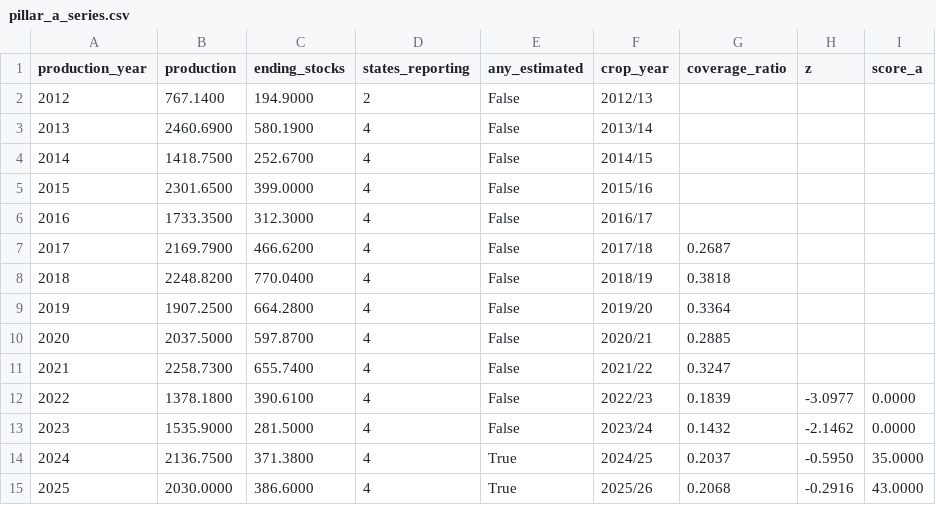
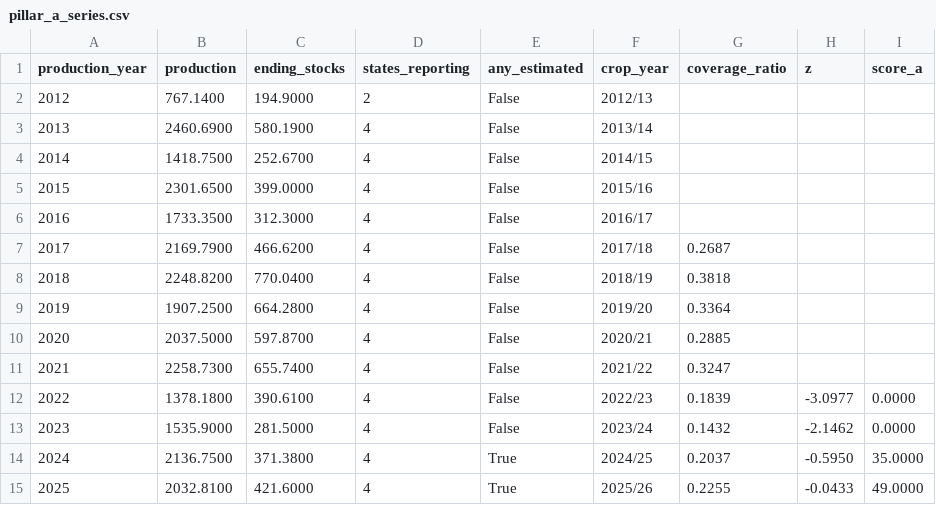
Before and after one commit to Open-Food-Signal/openfoodsignal, a CSV file: data/pillar_a_series.csv, drawn as a sheet.

```diff
--- a/data/pillar_a_series.csv
+++ b/data/pillar_a_series.csv
@@ -14,2 +14,2 @@ production_year,production,ending_stocks,states_reporting,any_estimated,crop_yea
 2024,2136.7500,371.3800,4,True,2024/25,0.2037,-0.5950,35.0000
-2025,2030.0000,386.6000,4,True,2025/26,0.2068,-0.2916,43.0000
+2025,2032.8100,421.6000,4,True,2025/26,0.2255,-0.0433,49.0000
```
Also changed, not shown: data/backtest_series.csv, data/pillar_c_series.csv, 3 other files.
